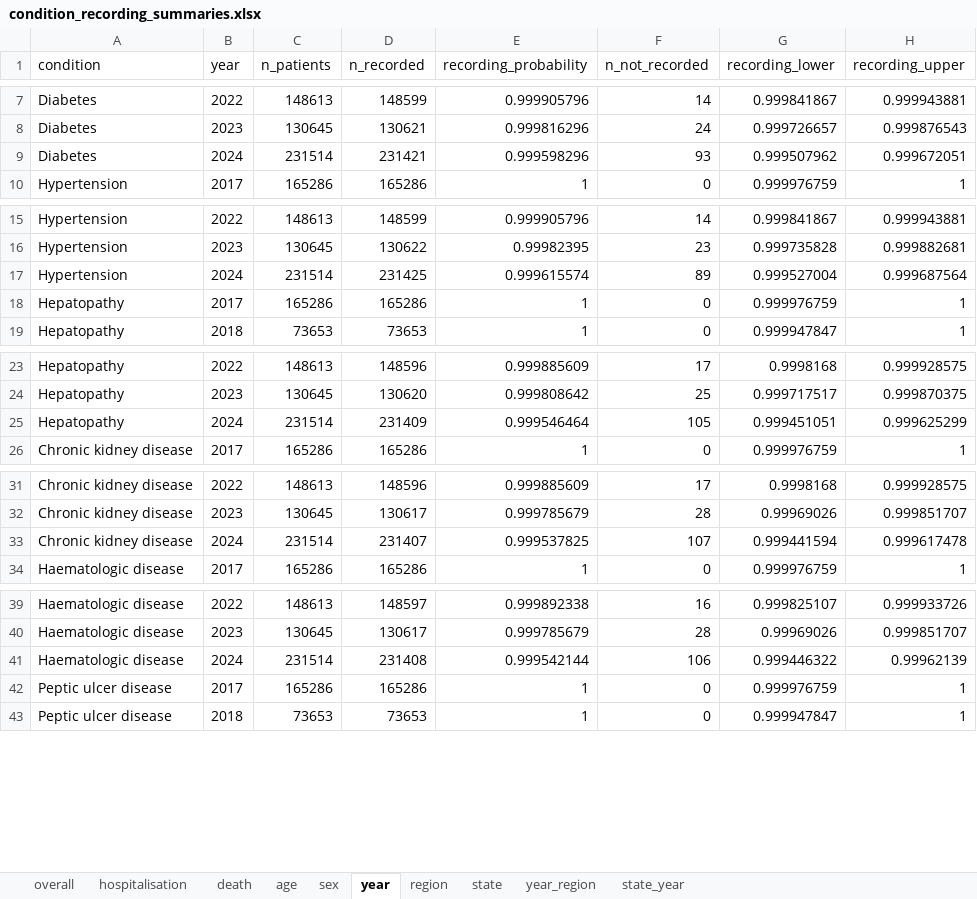
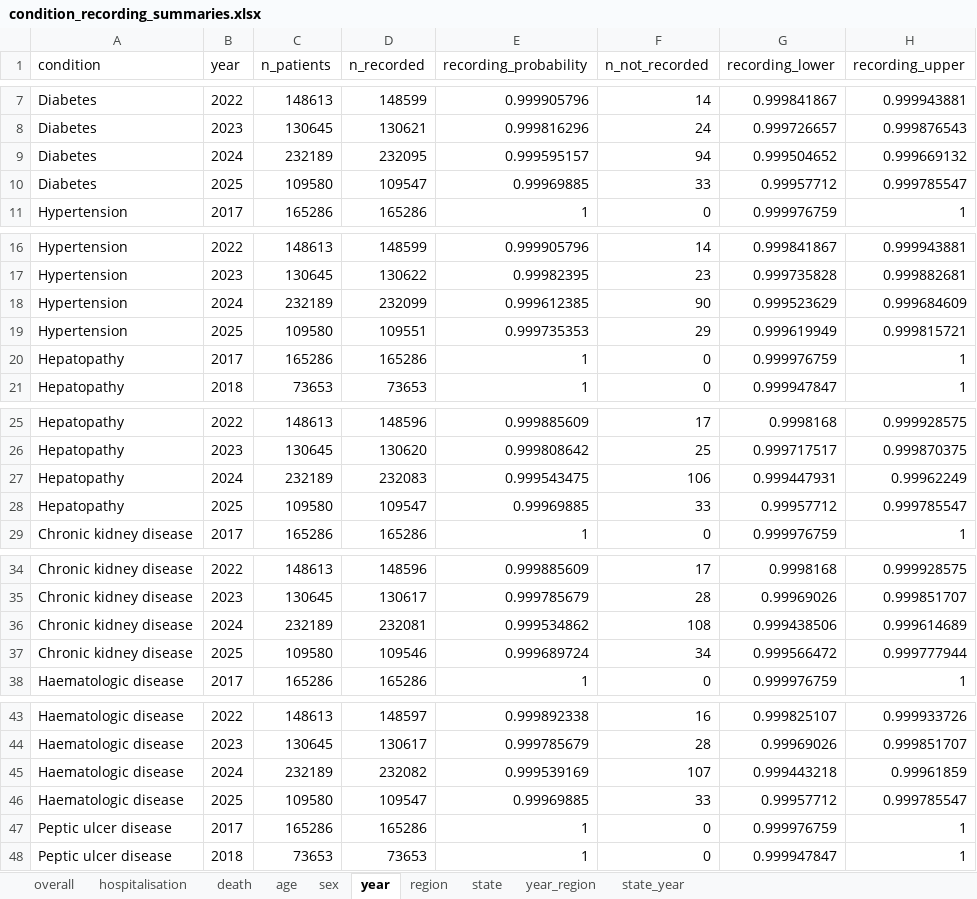
Before and after one commit to hyolimkang/CHIK_MORBID, an Excel workbook: CHIK_MORBID/03_Output/tables/condition_recording_summaries.xlsx, sheet year, drawn as a sheet; only a part is shown, gaps mark what is left out; values as stored, in another font and other column widths than the file's, no borders; table styles not drawn; removed rows and columns are numbered as before the commit, all else as after; the diff covers the shown part only; the diff names each change by its address in the sheet, - before the commit and + after, or states it on an @@ line.

```diff
--- a/CHIK_MORBID/03_Output/tables/condition_recording_summaries.xlsx (sheet year)
+++ b/CHIK_MORBID/03_Output/tables/condition_recording_summaries.xlsx (sheet year)
-row 9: Diabetes | 2024 | 231514 | 231421 | 0.999598296 | 93 | 0.999507962 | 0.999672051
+row 9: Diabetes | 2024 | 232189 | 232095 | 0.999595157 | 94 | 0.999504652 | 0.999669132
+row 10: Diabetes | 2025 | 109580 | 109547 | 0.99969885 | 33 | 0.99957712 | 0.999785547
-row 17: Hypertension | 2024 | 231514 | 231425 | 0.999615574 | 89 | 0.999527004 | 0.999687564
+row 18: Hypertension | 2024 | 232189 | 232099 | 0.999612385 | 90 | 0.999523629 | 0.999684609
+row 19: Hypertension | 2025 | 109580 | 109551 | 0.999735353 | 29 | 0.999619949 | 0.999815721
-row 25: Hepatopathy | 2024 | 231514 | 231409 | 0.999546464 | 105 | 0.999451051 | 0.999625299
+row 27: Hepatopathy | 2024 | 232189 | 232083 | 0.999543475 | 106 | 0.999447931 | 0.99962249
+row 28: Hepatopathy | 2025 | 109580 | 109547 | 0.99969885 | 33 | 0.99957712 | 0.999785547
-row 33: Chronic kidney disease | 2024 | 231514 | 231407 | 0.999537825 | 107 | 0.999441594 | 0.999617478
+row 36: Chronic kidney disease | 2024 | 232189 | 232081 | 0.999534862 | 108 | 0.999438506 | 0.999614689
+row 37: Chronic kidney disease | 2025 | 109580 | 109546 | 0.999689724 | 34 | 0.999566472 | 0.999777944
-row 41: Haematologic disease | 2024 | 231514 | 231408 | 0.999542144 | 106 | 0.999446322 | 0.99962139
+row 45: Haematologic disease | 2024 | 232189 | 232082 | 0.999539169 | 107 | 0.999443218 | 0.99961859
+row 46: Haematologic disease | 2025 | 109580 | 109547 | 0.99969885 | 33 | 0.99957712 | 0.999785547
```
Also changed, not shown: 4 added rows and 2 removed rows elsewhere in this sheet, sheet state, sheet state_year, sheet age, sheet year_region, sheet region, sheet sex, 3 more sheets, CHIK_MORBID/03_Output/tables/core3_descriptive_tables.xlsx, 54 other files.
